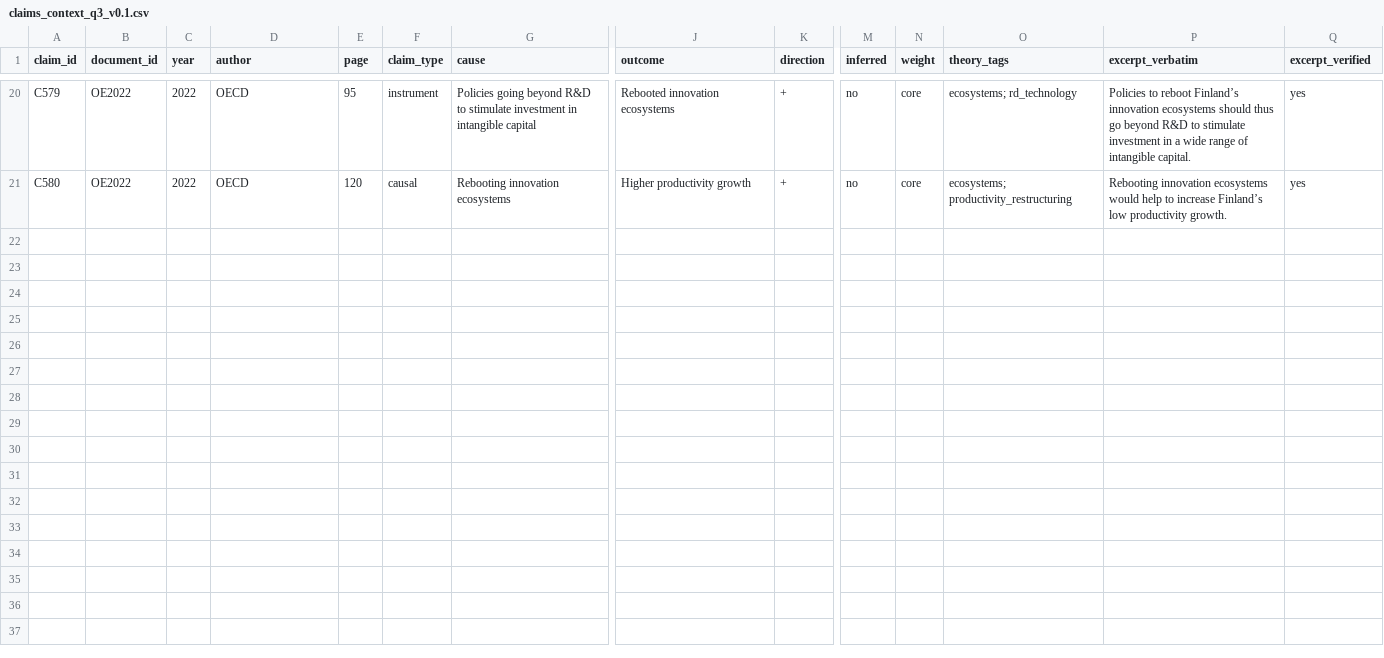
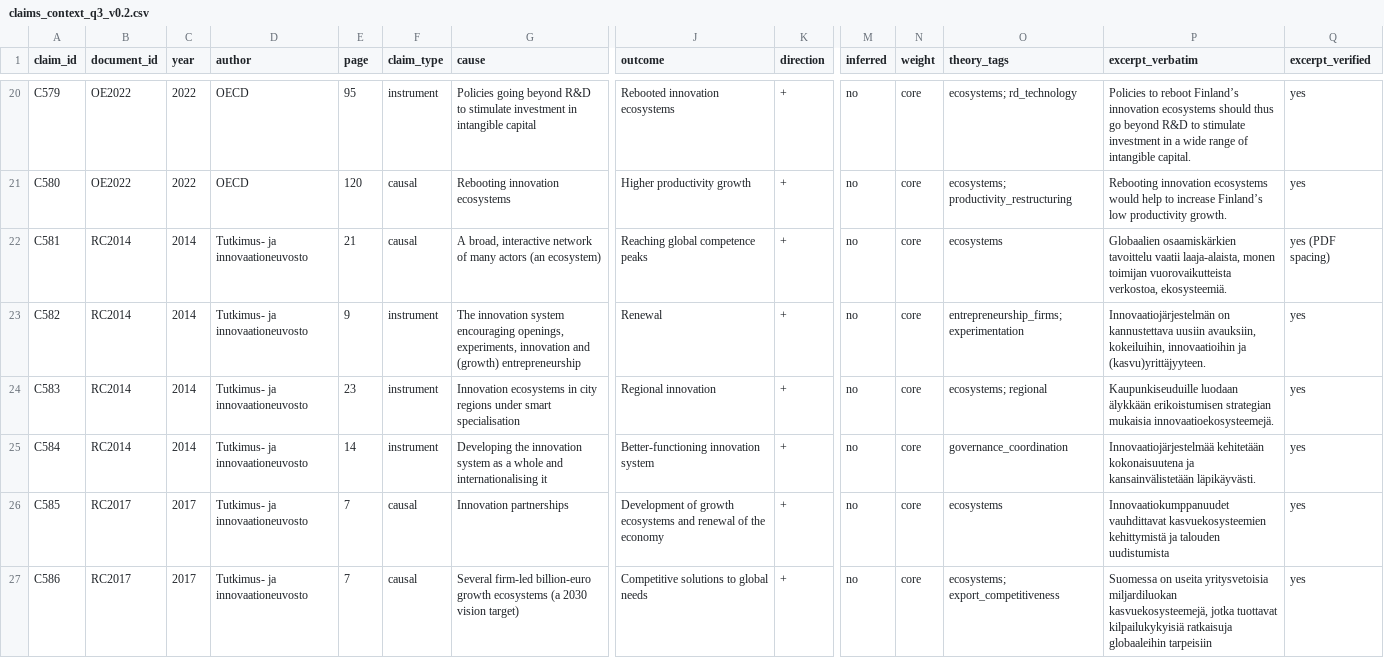
Before and after one commit to mheiska82/innovation_ai_test, a CSV file: project1/1.3_continuity/data/claims_context_q3_v0.2.csv (was project1/1.3_continuity/data/claims_context_q3_v0.1.csv), drawn as a sheet; only a part is shown, gaps mark what is left out; rows hold the shown columns only; the diff names each change by its address in the sheet, - before the commit and + after, or states it on an @@ line.

```diff
--- a/project1/1.3_continuity/data/claims_context_q3_v0.1.csv
+++ b/project1/1.3_continuity/data/claims_context_q3_v0.2.csv
+row 22: C581 | RC2014 | 2014 | Tutkimus- ja innovaationeuvosto | 21 | causal | A broad, interactive network of many actors (an ecosystem) | Reaching global competence peaks | + | no | core | ecosystems | Globaalien osaamiskärkien tavoittelu vaatii laaja-alaista, monen toimijan vuorovaikutteista verkostoa, ekosysteemiä. | yes (PDF spacing)
+row 23: C582 | RC2014 | 2014 | Tutkimus- ja innovaationeuvosto | 9 | instrument | The innovation system encouraging openings, experiments, innovation and (growth) entrepreneurship | Renewal | + | no | core | entrepreneurship_firms; experimentation | Innovaatiojärjestelmän on kannustettava uusiin avauksiin, kokeiluihin, innovaatioihin ja (kasvu)yrittäjyyteen. | yes
+row 24: C583 | RC2014 | 2014 | Tutkimus- ja innovaationeuvosto | 23 | instrument | Innovation ecosystems in city regions under smart specialisation | Regional innovation | + | no | core | ecosystems; regional | Kaupunkiseuduille luodaan älykkään erikoistumisen strategian mukaisia innovaatioekosysteemejä. | yes
+row 25: C584 | RC2014 | 2014 | Tutkimus- ja innovaationeuvosto | 14 | instrument | Developing the innovation system as a whole and internationalising it | Better-functioning innovation system | + | no | core | governance_coordination | Innovaatiojärjestelmää kehitetään kokonaisuutena ja kansainvälistetään läpikäyvästi. | yes
+row 26: C585 | RC2017 | 2017 | Tutkimus- ja innovaationeuvosto | 7 | causal | Innovation partnerships | Development of growth ecosystems and renewal of the economy | + | no | core | ecosystems | Innovaatiokumppanuudet vauhdittavat kasvuekosysteemien kehittymistä ja talouden uudistumista | yes
+row 27: C586 | RC2017 | 2017 | Tutkimus- ja innovaationeuvosto | 7 | causal | Several firm-led billion-euro growth ecosystems (a 2030 vision target) | Competitive solutions to global needs | + | no | core | ecosystems; export_competitiveness | Suomessa on useita yritysvetoisia miljardiluokan kasvuekosysteemejä, jotka tuottavat kilpailukykyisiä ratkaisuja globaaleihin tarpeisiin | yes
```
Also changed, not shown: project1/1.3_continuity/data/startup_terms.csv, 4 other files.
